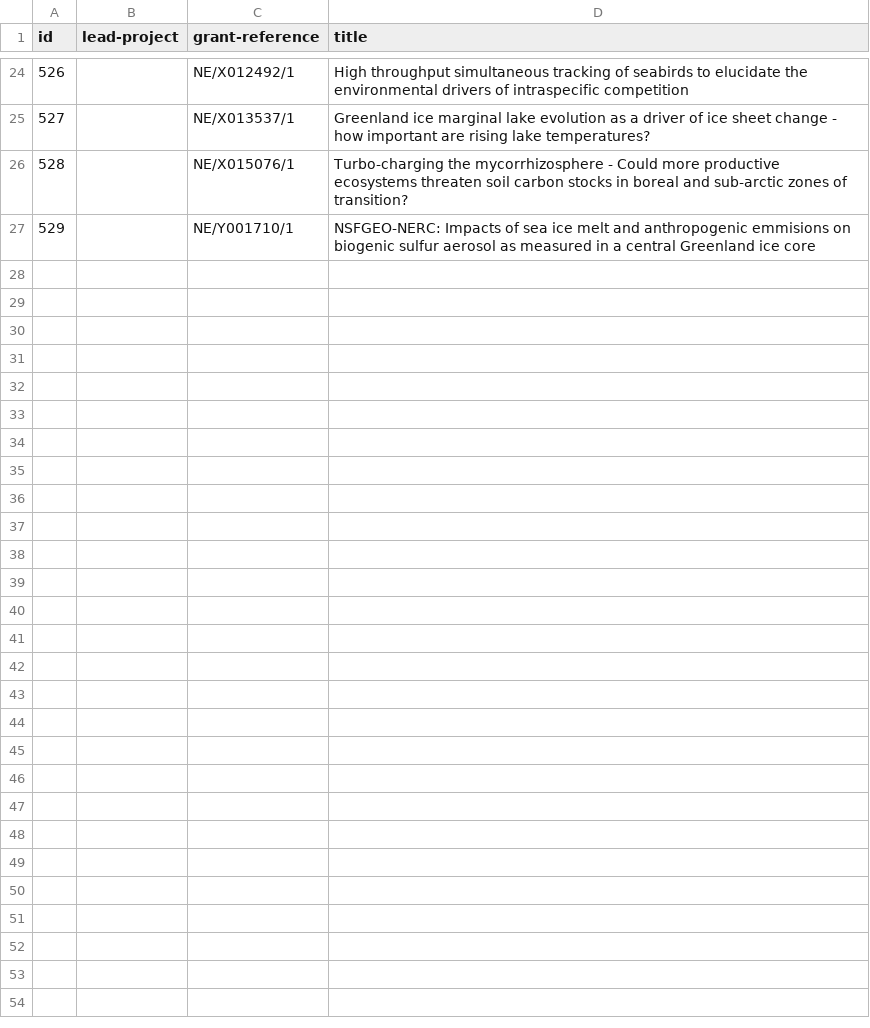
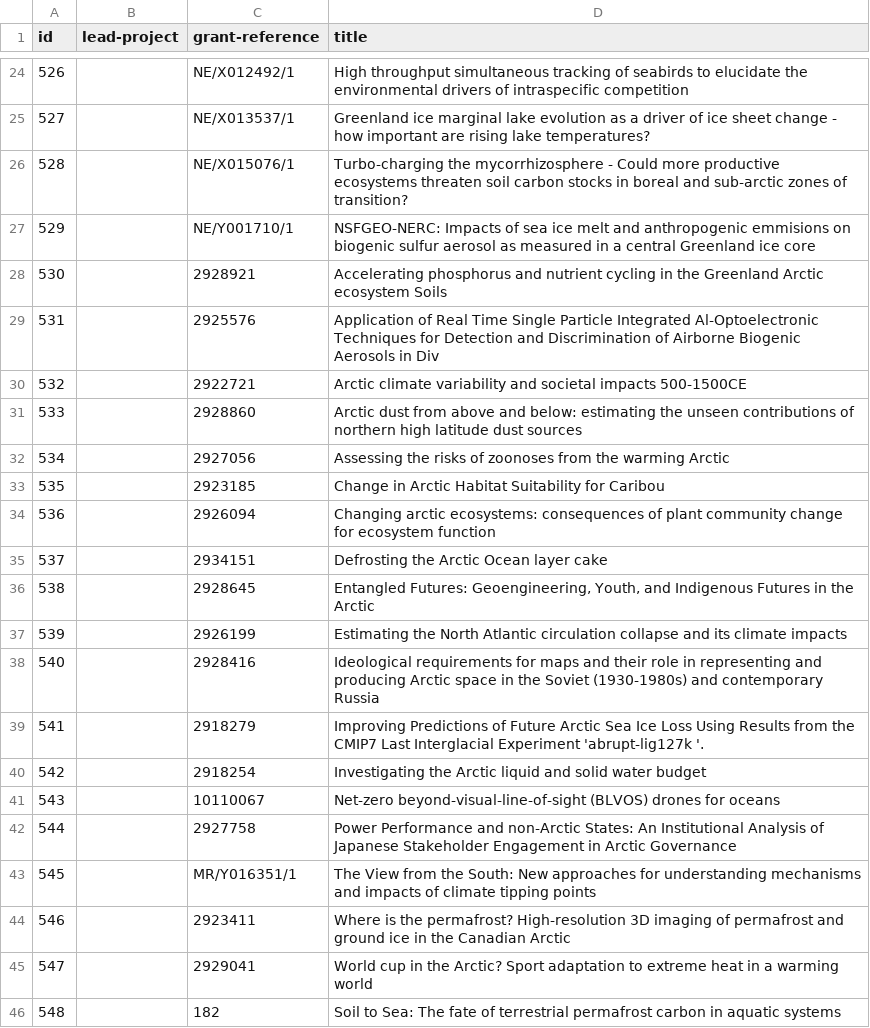
Before and after one commit to antarctica/nerc-arctic-office-projects-api, a CSV file: projects.csv, drawn as a sheet; only a part is shown, gaps mark what is left out; the diff covers the shown part only; the diff names each change by its address in the sheet, - before the commit and + after, or states it on an @@ line.

Commit message:
Add to projects

```diff
--- a/projects.csv
+++ b/projects.csv
+row 28: 530 |  | 2928921 | Accelerating phosphorus and nutrient cycling in the Greenland Arctic ecosystem Soils
+row 29: 531 |  | 2925576 | Application of Real Time Single Particle Integrated Al-Optoelectronic Techniques for Detection and Discrimination of Airborne Biogenic Aerosols in Div
+row 30: 532 |  | 2922721 | Arctic climate variability and societal impacts 500-1500CE
+row 31: 533 |  | 2928860 | Arctic dust from above and below: estimating the unseen contributions of northern high latitude dust sources
+row 32: 534 |  | 2927056 | Assessing the risks of zoonoses from the warming Arctic
+row 33: 535 |  | 2923185 | Change in Arctic Habitat Suitability for Caribou
+row 34: 536 |  | 2926094 | Changing arctic ecosystems: consequences of plant community change for ecosystem function
+row 35: 537 |  | 2934151 | Defrosting the Arctic Ocean layer cake
+row 36: 538 |  | 2928645 | Entangled Futures: Geoengineering, Youth, and Indigenous Futures in the Arctic
+row 37: 539 |  | 2926199 | Estimating the North Atlantic circulation collapse and its climate impacts
+row 38: 540 |  | 2928416 | Ideological requirements for maps and their role in representing and producing Arctic space in the Soviet (1930-1980s) and contemporary Russia
+row 39: 541 |  | 2918279 | Improving Predictions of Future Arctic Sea Ice Loss Using Results from the CMIP7 Last Interglacial Experiment 'abrupt-lig127k '.
+row 40: 542 |  | 2918254 | Investigating the Arctic liquid and solid water budget
+row 41: 543 |  | 10110067 | Net-zero beyond-visual-line-of-sight (BLVOS) drones for oceans
+row 42: 544 |  | 2927758 | Power Performance and non-Arctic States: An Institutional Analysis of Japanese Stakeholder Engagement in Arctic Governance
+row 43: 545 |  | MR/Y016351/1 | The View from the South: New approaches for understanding mechanisms and impacts of climate tipping points
+row 44: 546 |  | 2923411 | Where is the permafrost? High-resolution 3D imaging of permafrost and ground ice in the Canadian Arctic
+row 45: 547 |  | 2929041 | World cup in the Arctic? Sport adaptation to extreme heat in a warming world
+row 46: 548 |  | 182 | Soil to Sea: The fate of terrestrial permafrost carbon in aquatic systems
```
Also changed, not shown: 18 added rows elsewhere in this file.
